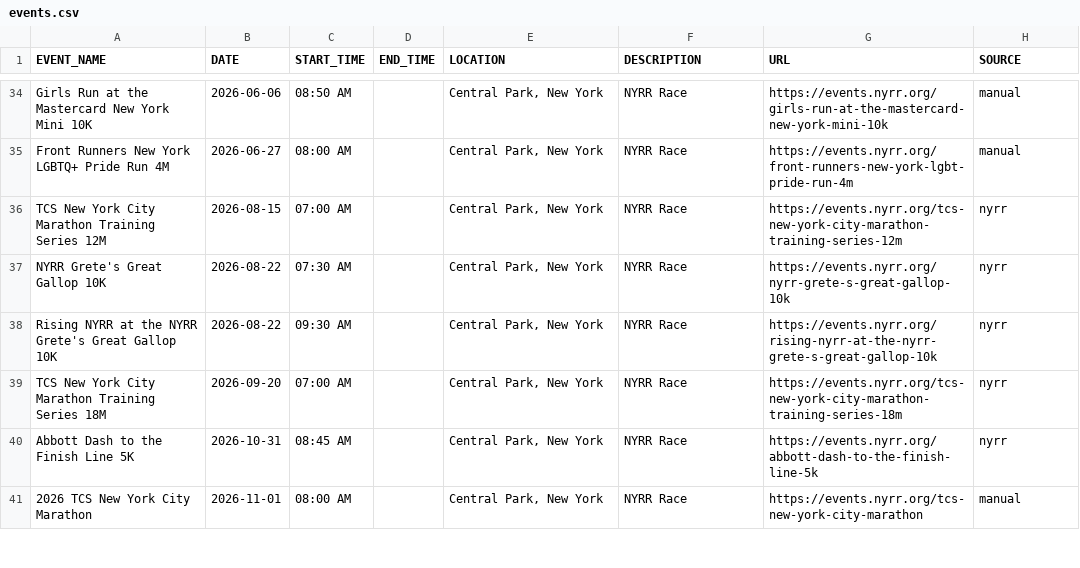
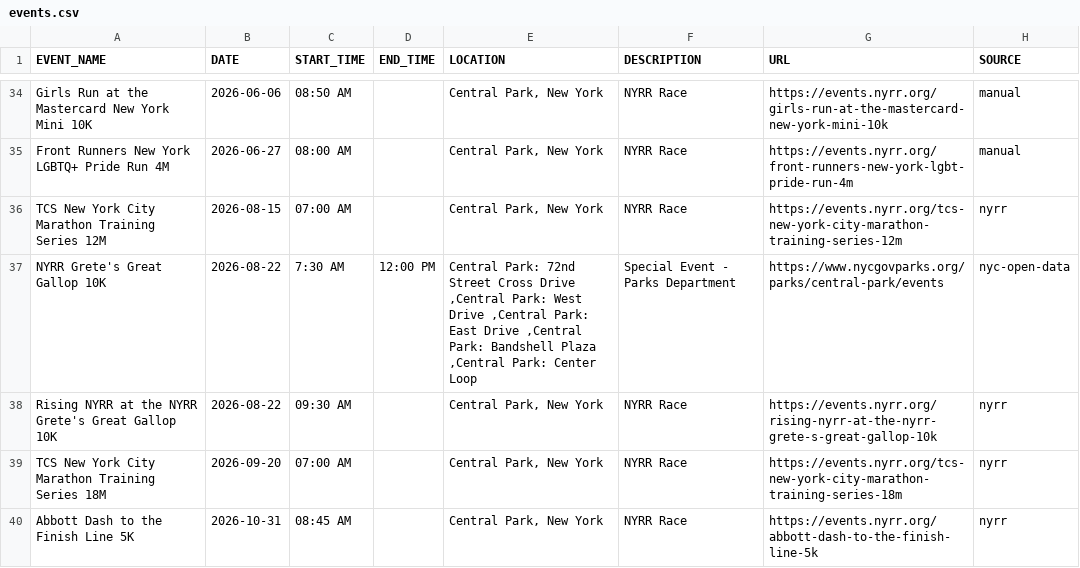
Before and after one commit to minimumviablestack/central-park-run-calendar, a CSV file: data/events.csv, drawn as a sheet; only a part is shown, gaps mark what is left out; the shorter side is filled out with more unchanged rows.

Commit message:
Deploying to gh-pages from @ minimumviablestack/central-park-run-calendar@d82d7fddd7ef5169716785d40cbbe8c40471f062 🚀

```diff
--- a/data/events.csv
+++ b/data/events.csv
@@ -36,3 +36,3 @@ Front Runners New York LGBTQ+ Pride Run 4M,2026-06-27,08:00 AM,,"Central Park, N
 TCS New York City Marathon Training Series 12M,2026-08-15,07:00 AM,,"Central Park, New York",NYRR Race,https://events.nyrr.org/tcs-new-york-city-marathon-training-series-12m,nyrr
-NYRR Grete's Great Gallop 10K,2026-08-22,07:30 AM,,"Central Park, New York",NYRR Race,https://events.nyrr.org/nyrr-grete-s-great-gallop-10k,nyrr
+NYRR Grete's Great Gallop 10K,2026-08-22,7:30 AM,12:00 PM,"Central Park: 72nd Street Cross Drive   ,Central Park: West Drive ,Central Park: East Drive ,Central Park: Bandshell Plaza ,Central Park: Center Loop",Special Event - Parks Department,https://www.nycgovparks.org/parks/central-park/events,nyc-open-data
 Rising NYRR at the NYRR Grete's Great Gallop 10K,2026-08-22,09:30 AM,,"Central Park, New York",NYRR Race,https://events.nyrr.org/rising-nyrr-at-the-nyrr-grete-s-great-gallop-10k,nyrr
```
